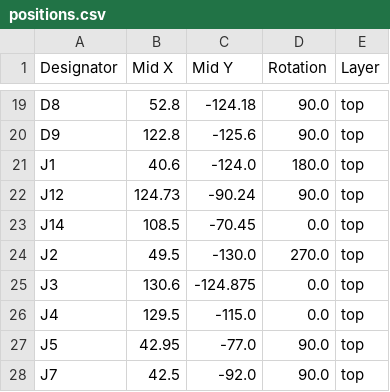
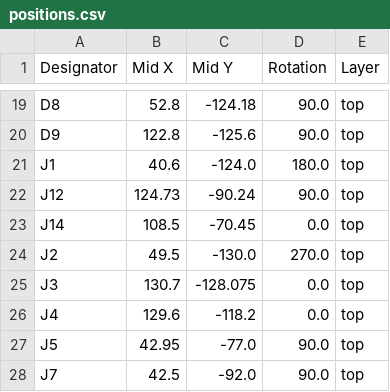
Before and after one commit to UPennRocketry/flightcomputerv2, a CSV file: flightcomputer/production/positions.csv, drawn as a sheet; only a part is shown, gaps mark what is left out.

```diff
--- a/flightcomputer/production/positions.csv
+++ b/flightcomputer/production/positions.csv
@@ -24,4 +24,4 @@ J14,108.5,-70.45,0.0,top
 J2,49.5,-130.0,270.0,top
-J3,130.6,-124.875,0.0,top
-J4,129.5,-115.0,0.0,top
+J3,130.7,-128.075,0.0,top
+J4,129.6,-118.2,0.0,top
 J5,42.95,-77.0,90.0,top
```
Also changed, not shown: powerdistribution/production/positions.csv, 37 other files.
